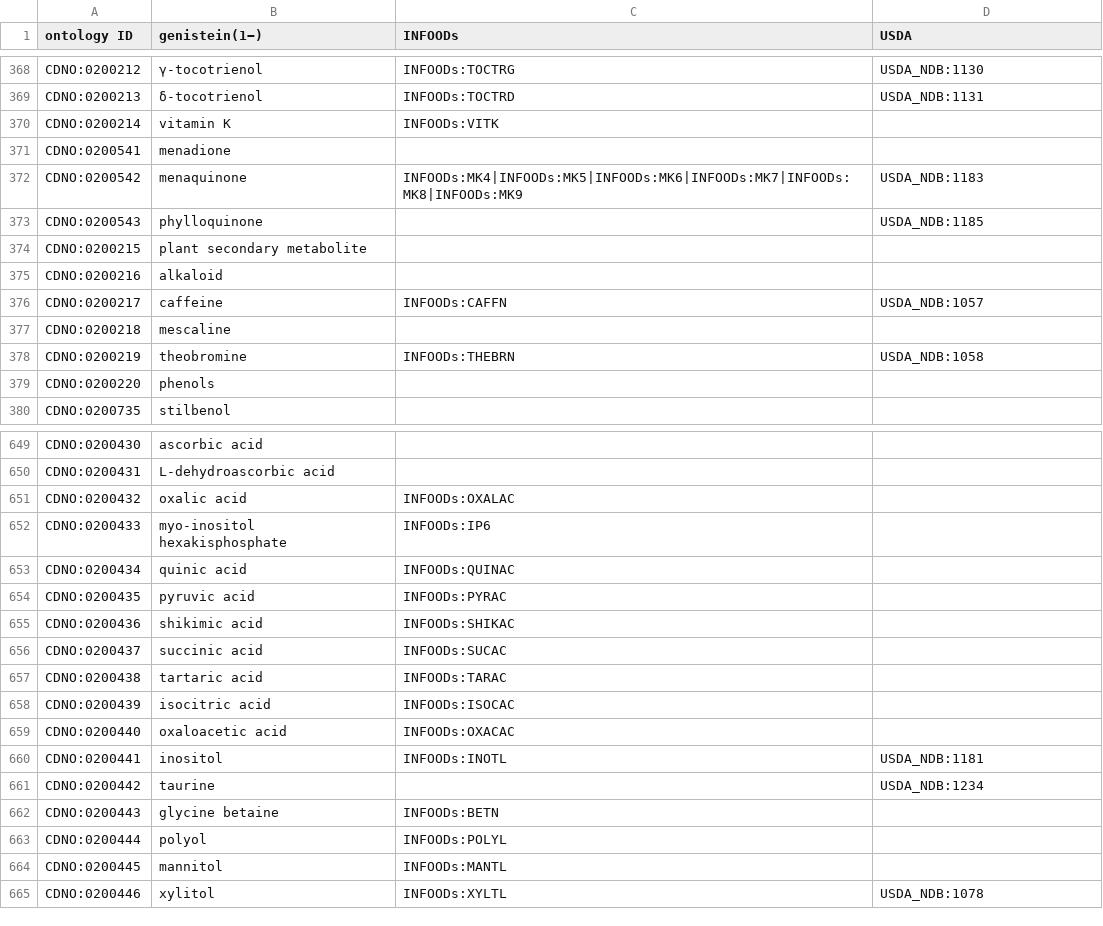
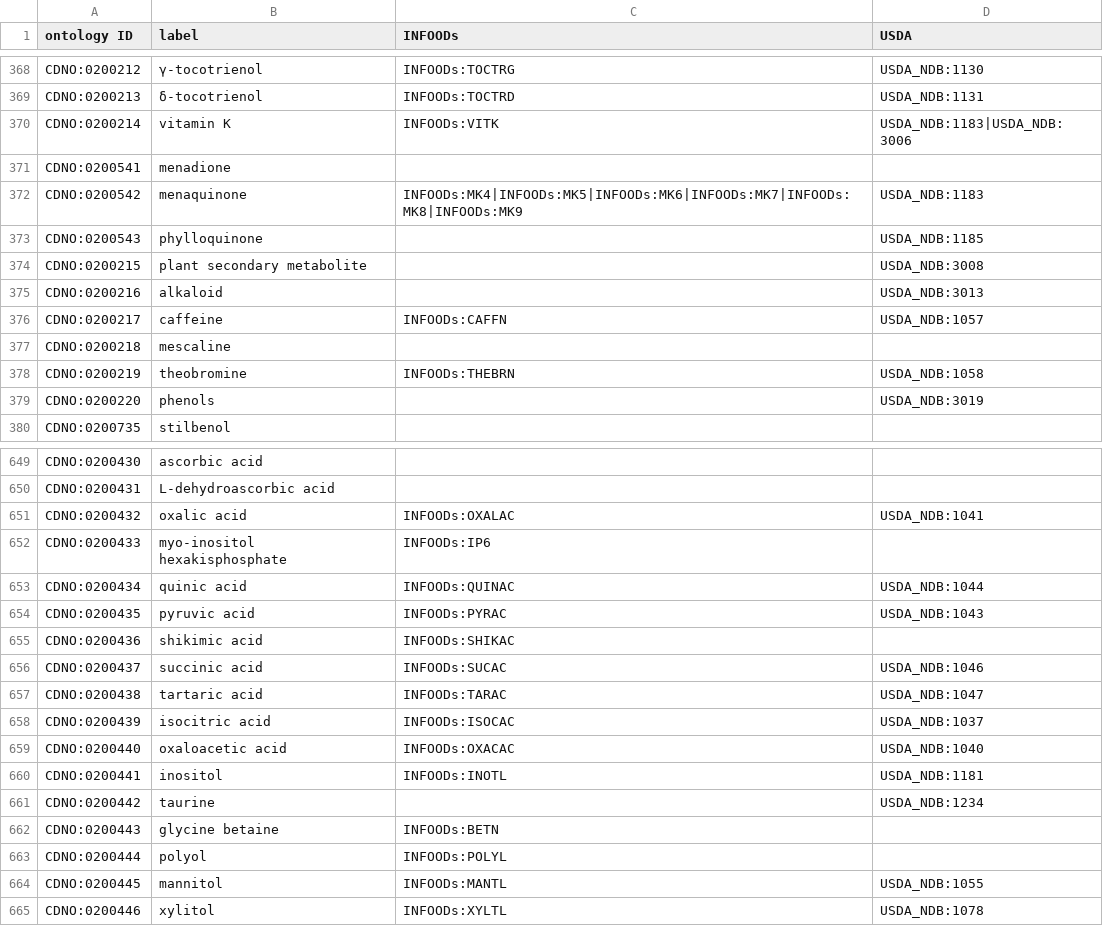
Before and after one commit to CompositionalDietaryNutritionOntology/cdno, a CSV file: src/ontology/templates/mappings.csv, drawn as a sheet; only a part is shown, gaps mark what is left out; the diff covers the shown part only.

Commit message:
Added new code numbers from USDA, fixed duplication of labels issue-109 and added ~350 sec met

```diff
--- a/src/ontology/templates/mappings.csv
+++ b/src/ontology/templates/mappings.csv
@@ -1 +1 @@
-ontology ID,genistein(1−),INFOODs,USDA
+ontology ID,label,INFOODs,USDA
@@ -369,3 +369,3 @@ CDNO:0200212,γ-tocotrienol,INFOODs:TOCTRG,USDA_NDB:1130
 CDNO:0200213,δ-tocotrienol,INFOODs:TOCTRD,USDA_NDB:1131
-CDNO:0200214,vitamin K,INFOODs:VITK,
+CDNO:0200214,vitamin K,INFOODs:VITK,USDA_NDB:1183|USDA_NDB:3006
 CDNO:0200541,menadione,,
@@ -373,4 +373,4 @@ CDNO:0200542,menaquinone,INFOODs:MK4|INFOODs:MK5|INFOODs:MK6|INFOODs:MK7|INFOODs
 CDNO:0200543,phylloquinone,,USDA_NDB:1185
-CDNO:0200215,plant secondary metabolite,,
-CDNO:0200216,alkaloid,,
+CDNO:0200215,plant secondary metabolite,,USDA_NDB:3008
+CDNO:0200216,alkaloid,,USDA_NDB:3013
 CDNO:0200217,caffeine,INFOODs:CAFFN,USDA_NDB:1057
@@ -378,3 +378,3 @@ CDNO:0200218,mescaline,,
 CDNO:0200219,theobromine,INFOODs:THEBRN,USDA_NDB:1058
-CDNO:0200220,phenols,,
+CDNO:0200220,phenols,,USDA_NDB:3019
 CDNO:0200735,stilbenol ,,
@@ -650,11 +650,11 @@ CDNO:0200430,ascorbic acid,,
 CDNO:0200431,L-dehydroascorbic acid,,
-CDNO:0200432,oxalic acid,INFOODs:OXALAC,
+CDNO:0200432,oxalic acid,INFOODs:OXALAC,USDA_NDB:1041
 CDNO:0200433,myo-inositol hexakisphosphate,INFOODs:IP6,
-CDNO:0200434,quinic acid,INFOODs:QUINAC,
-CDNO:0200435,pyruvic acid,INFOODs:PYRAC,
+CDNO:0200434,quinic acid,INFOODs:QUINAC,USDA_NDB:1044
+CDNO:0200435,pyruvic acid,INFOODs:PYRAC,USDA_NDB:1043
 CDNO:0200436,shikimic acid,INFOODs:SHIKAC,
-CDNO:0200437,succinic acid,INFOODs:SUCAC,
-CDNO:0200438,tartaric acid,INFOODs:TARAC,
-CDNO:0200439,isocitric acid,INFOODs:ISOCAC,
-CDNO:0200440,oxaloacetic acid,INFOODs:OXACAC,
+CDNO:0200437,succinic acid,INFOODs:SUCAC,USDA_NDB:1046
+CDNO:0200438,tartaric acid,INFOODs:TARAC,USDA_NDB:1047
+CDNO:0200439,isocitric acid,INFOODs:ISOCAC,USDA_NDB:1037
+CDNO:0200440,oxaloacetic acid,INFOODs:OXACAC,USDA_NDB:1040
 CDNO:0200441,inositol,INFOODs:INOTL,USDA_NDB:1181
@@ -663,3 +663,3 @@ CDNO:0200443,glycine betaine,INFOODs:BETN,
 CDNO:0200444,polyol,INFOODs:POLYL,
-CDNO:0200445,mannitol,INFOODs:MANTL,
+CDNO:0200445,mannitol,INFOODs:MANTL,USDA_NDB:1055
 CDNO:0200446,xylitol,INFOODs:XYLTL,USDA_NDB:1078
```
Also changed, not shown: 104 edited cells elsewhere in this file, src/ontology/templates/nutritional_components_framework.csv, 34 other files.
